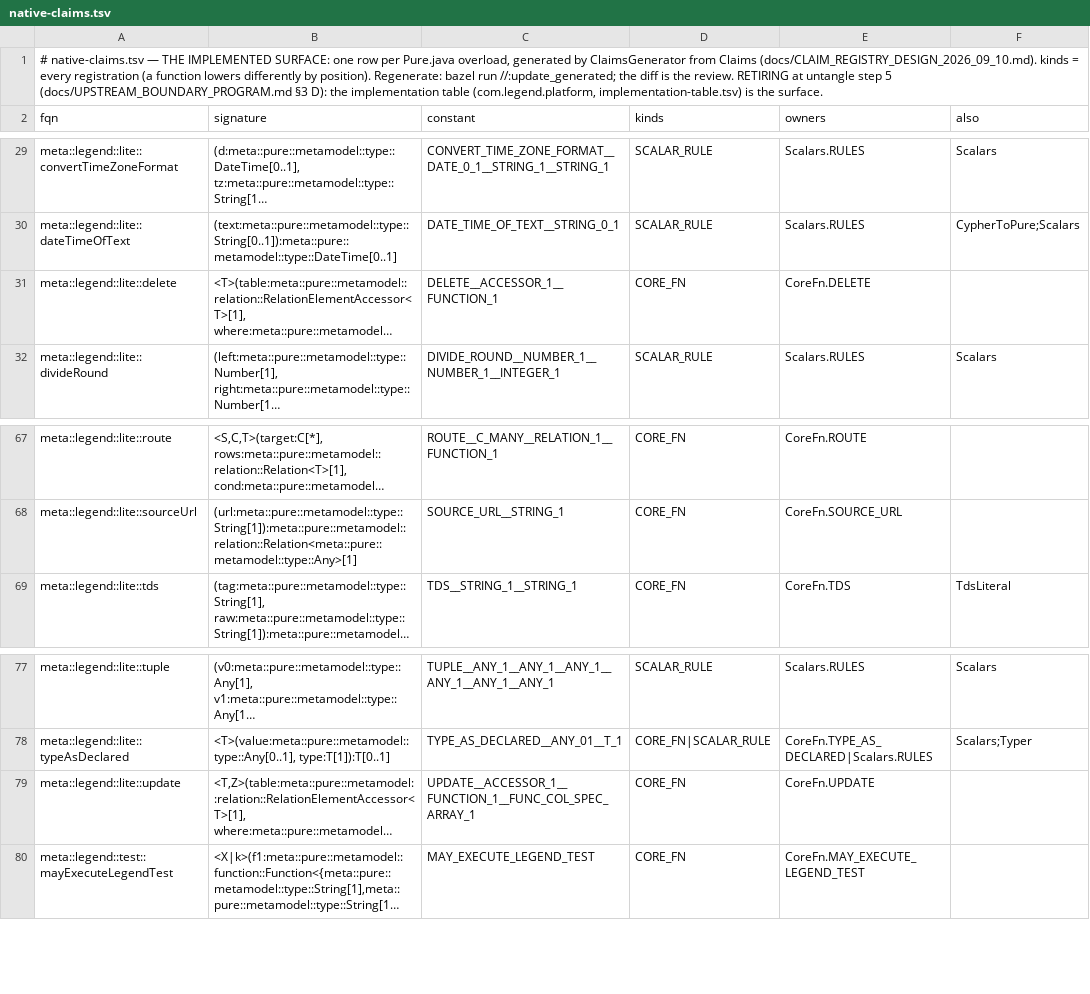
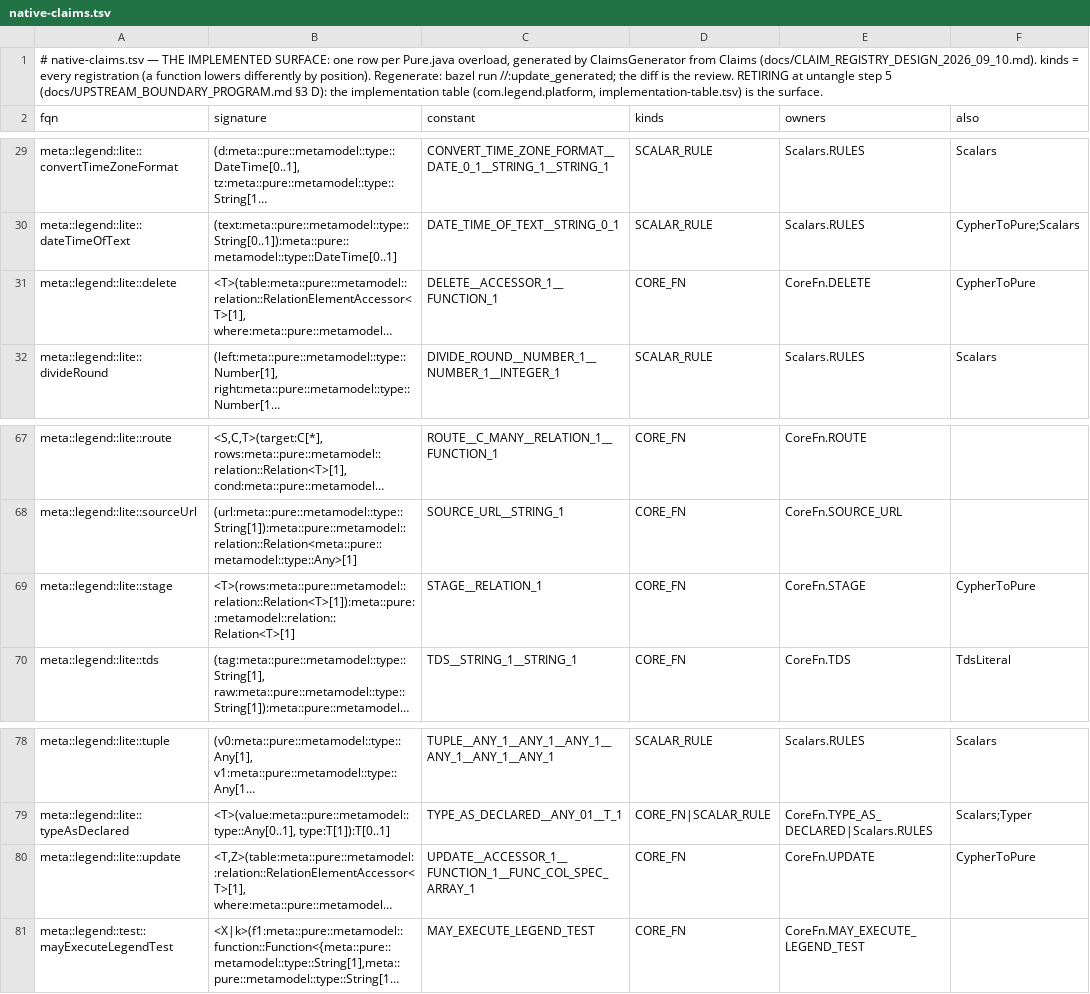
Before and after one commit to kevin-m-knight-gs/legend-lite, a TSV file: core/src/main/resources/com/legend/builtin/native-claims.tsv, drawn as a sheet; only a part is shown, gaps mark what is left out; long unchanged cells end in …; addresses are those after the commit; the diff names each change by its address in the sheet, - before the commit and + after, or states it on an @@ line.

```diff
--- a/core/src/main/resources/com/legend/builtin/native-claims.tsv
+++ b/core/src/main/resources/com/legend/builtin/native-claims.tsv
-F31 (also): (empty)
+F31 (also): CypherToPure
+row 69: meta::legend::lite::stage | <T>(rows:meta::pure::metamodel::relation::Relation<T>[1]):meta::pure::metamodel::relation::Relation<T>[1] | STAGE__RELATION_1 | CORE_FN | CoreFn.STAGE | CypherToPure
-F80 (also): (empty)
+F80 (also): CypherToPure
```
Also changed, not shown: 18 other files.
